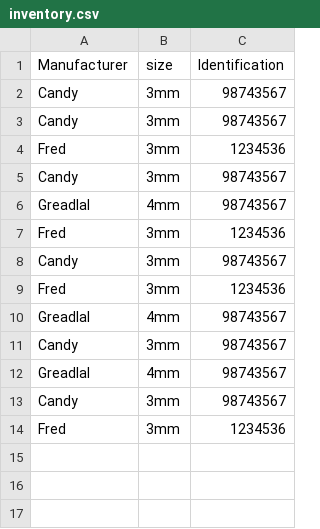
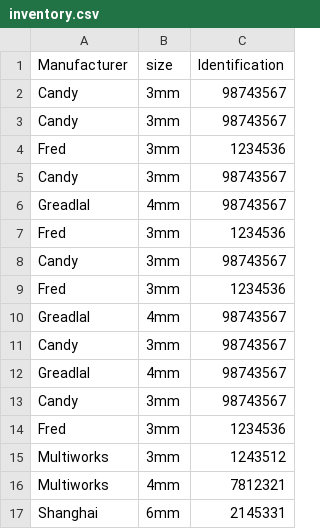
Before and after one commit to B-Hugger/Inventory-Management, a CSV file: inventory.csv, drawn as a sheet.

```diff
--- a/inventory.csv
+++ b/inventory.csv
@@ -14 +14,4 @@ Candy,3mm,98743567
 Fred,3mm,1234536
+Multiworks,3mm,1243512
+Multiworks,4mm,7812321
+Shanghai,6mm,2145331
```
Also changed, not shown: 1 other file.
